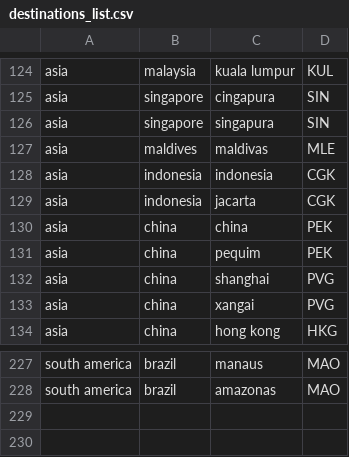
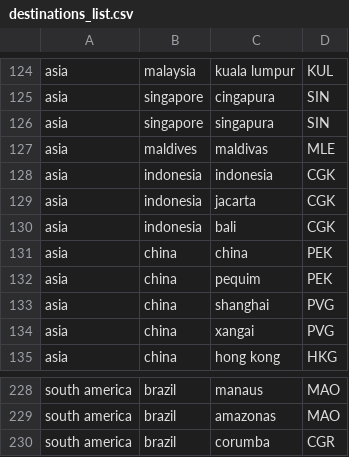
Before and after one commit to gazillmer/dashboard, a CSV file: datasets/destinations_list.csv, drawn as a sheet; only a part is shown, gaps mark what is left out; the diff names each change by its address in the sheet, - before the commit and + after, or states it on an @@ line.

```diff
--- a/datasets/destinations_list.csv
+++ b/datasets/destinations_list.csv
+row 130: asia | indonesia | bali | CGK
+row 230: south america | brazil | corumba | CGR
```
Also changed, not shown: datasets/airport_list.csv, 2 other files.
